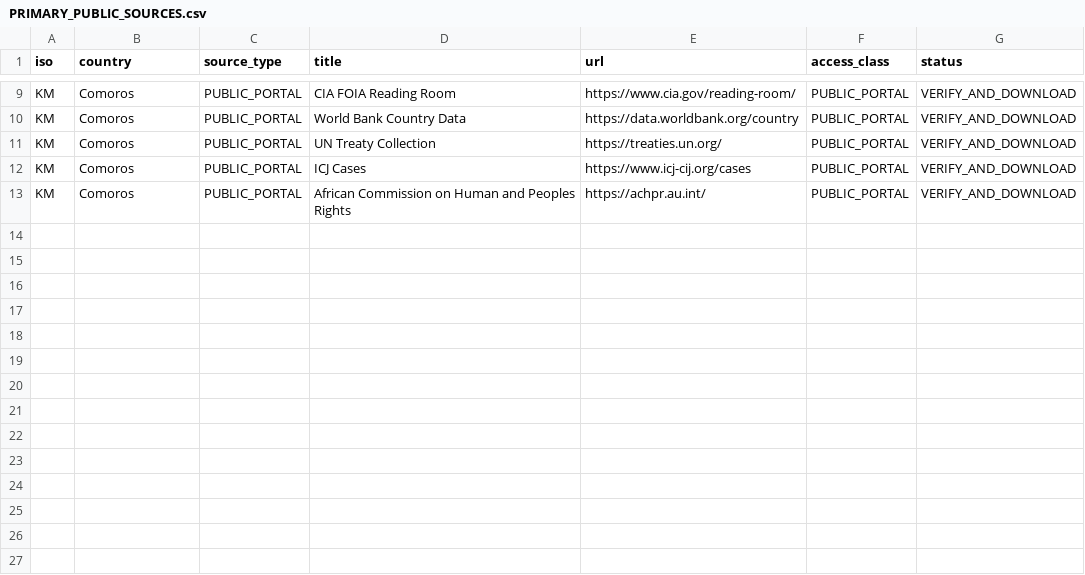
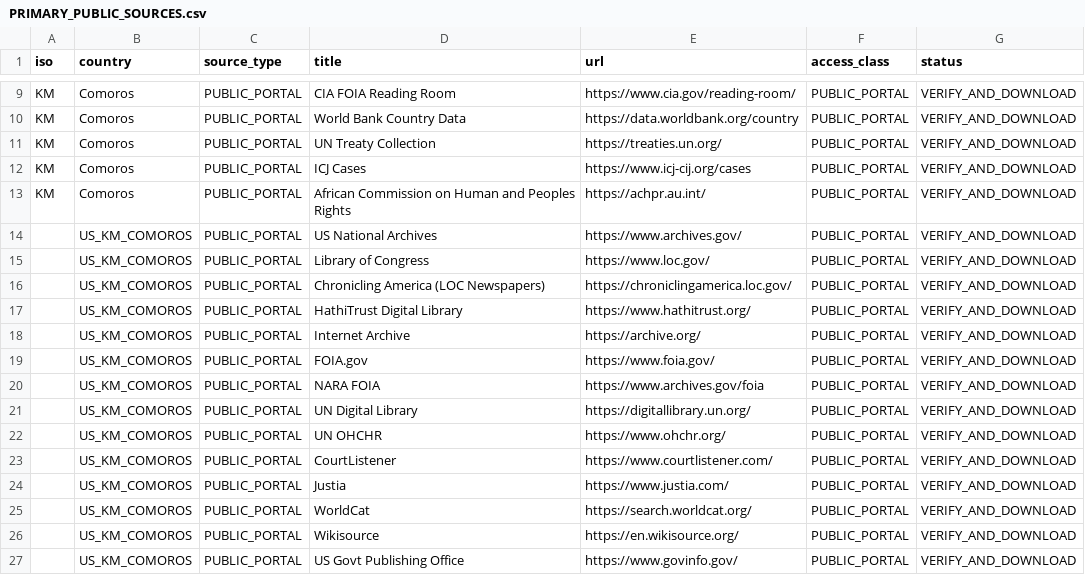
Before and after one commit to GlobalRestitutionAlliance/africa-us-km-comoros-master-litigation, a CSV file: 03_Evidentiary_Exhibits/PRIMARY_PUBLIC_SOURCES.csv, drawn as a sheet; only a part is shown, gaps mark what is left out; the diff names each change by its address in the sheet, - before the commit and + after, or states it on an @@ line.

Commit message:
Expand primary public source registries (Batch 2)

```diff
--- a/03_Evidentiary_Exhibits/PRIMARY_PUBLIC_SOURCES.csv
+++ b/03_Evidentiary_Exhibits/PRIMARY_PUBLIC_SOURCES.csv
+row 14:  | US_KM_COMOROS | PUBLIC_PORTAL | US National Archives | https://www.archives.gov/ | PUBLIC_PORTAL | VERIFY_AND_DOWNLOAD
+row 15:  | US_KM_COMOROS | PUBLIC_PORTAL | Library of Congress | https://www.loc.gov/ | PUBLIC_PORTAL | VERIFY_AND_DOWNLOAD
+row 16:  | US_KM_COMOROS | PUBLIC_PORTAL | Chronicling America (LOC Newspapers) | https://chroniclingamerica.loc.gov/ | PUBLIC_PORTAL | VERIFY_AND_DOWNLOAD
+row 17:  | US_KM_COMOROS | PUBLIC_PORTAL | HathiTrust Digital Library | https://www.hathitrust.org/ | PUBLIC_PORTAL | VERIFY_AND_DOWNLOAD
+row 18:  | US_KM_COMOROS | PUBLIC_PORTAL | Internet Archive | https://archive.org/ | PUBLIC_PORTAL | VERIFY_AND_DOWNLOAD
+row 19:  | US_KM_COMOROS | PUBLIC_PORTAL | FOIA.gov | https://www.foia.gov/ | PUBLIC_PORTAL | VERIFY_AND_DOWNLOAD
+row 20:  | US_KM_COMOROS | PUBLIC_PORTAL | NARA FOIA | https://www.archives.gov/foia | PUBLIC_PORTAL | VERIFY_AND_DOWNLOAD
+row 21:  | US_KM_COMOROS | PUBLIC_PORTAL | UN Digital Library | https://digitallibrary.un.org/ | PUBLIC_PORTAL | VERIFY_AND_DOWNLOAD
+row 22:  | US_KM_COMOROS | PUBLIC_PORTAL | UN OHCHR | https://www.ohchr.org/ | PUBLIC_PORTAL | VERIFY_AND_DOWNLOAD
+row 23:  | US_KM_COMOROS | PUBLIC_PORTAL | CourtListener | https://www.courtlistener.com/ | PUBLIC_PORTAL | VERIFY_AND_DOWNLOAD
+row 24:  | US_KM_COMOROS | PUBLIC_PORTAL | Justia | https://www.justia.com/ | PUBLIC_PORTAL | VERIFY_AND_DOWNLOAD
+row 25:  | US_KM_COMOROS | PUBLIC_PORTAL | WorldCat | https://search.worldcat.org/ | PUBLIC_PORTAL | VERIFY_AND_DOWNLOAD
+row 26:  | US_KM_COMOROS | PUBLIC_PORTAL | Wikisource | https://en.wikisource.org/ | PUBLIC_PORTAL | VERIFY_AND_DOWNLOAD
+row 27:  | US_KM_COMOROS | PUBLIC_PORTAL | US Govt Publishing Office | https://www.govinfo.gov/ | PUBLIC_PORTAL | VERIFY_AND_DOWNLOAD
```
Also changed, not shown: 2 other files.
